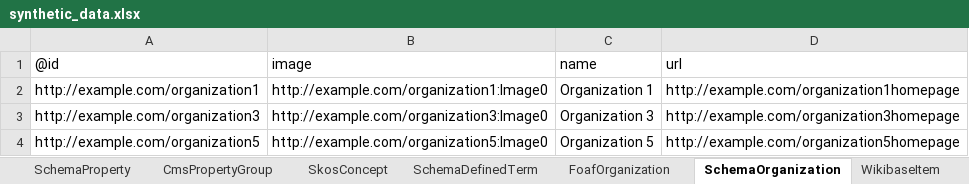
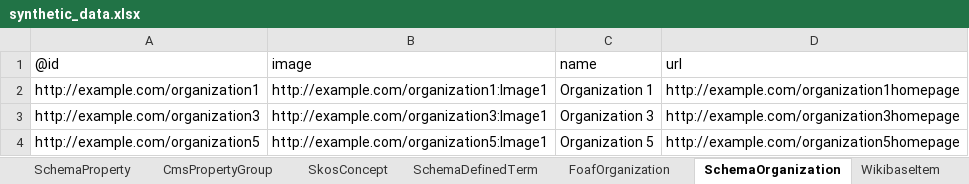
Before and after one commit to paradicms/paradicms, an Excel workbook: data/synthetic/synthetic_data.xlsx, sheet SchemaOrganization, drawn as a sheet; values as stored, in another font and other column widths than the file's, no borders; the diff names each change by its address in the sheet, - before the commit and + after, or states it on an @@ line.

Commit message:
SyntheticDataPipeline: use synthetic image URLs

```diff
--- a/data/synthetic/synthetic_data.xlsx (sheet SchemaOrganization)
+++ b/data/synthetic/synthetic_data.xlsx (sheet SchemaOrganization)
-B2 (image): http://example.com/organization1:Image0
+B2 (image): http://example.com/organization1:Image1
-B3 (image): http://example.com/organization3:Image0
+B3 (image): http://example.com/organization3:Image1
-B4 (image): http://example.com/organization5:Image0
+B4 (image): http://example.com/organization5:Image1
```
Also changed, not shown: sheet SkosConcept, sheet RdfProperty, sheet SchemaDefinedTerm, sheet FoafOrganization, sheet FoafPerson, sheet SchemaProperty, 2 more sheets, 2 other files.
